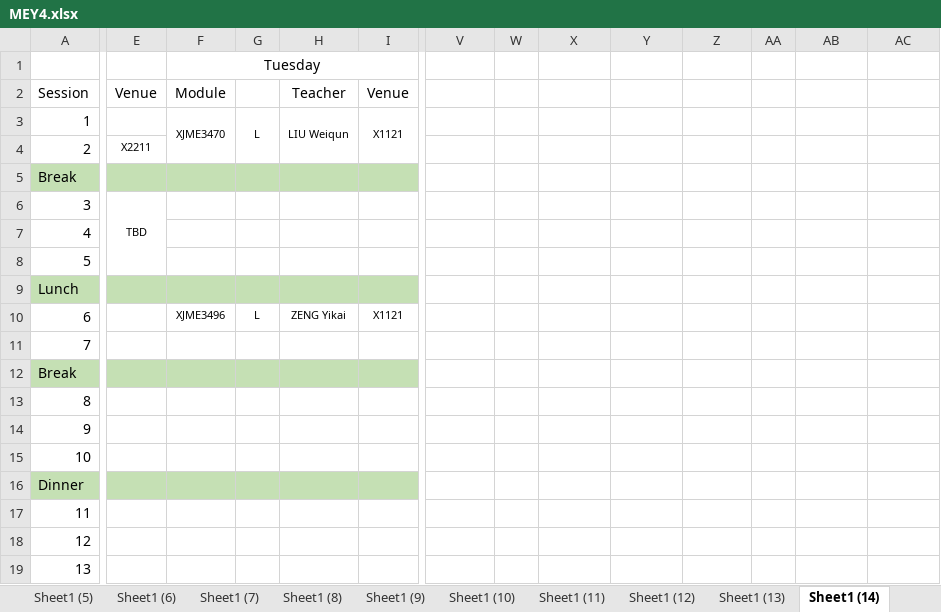
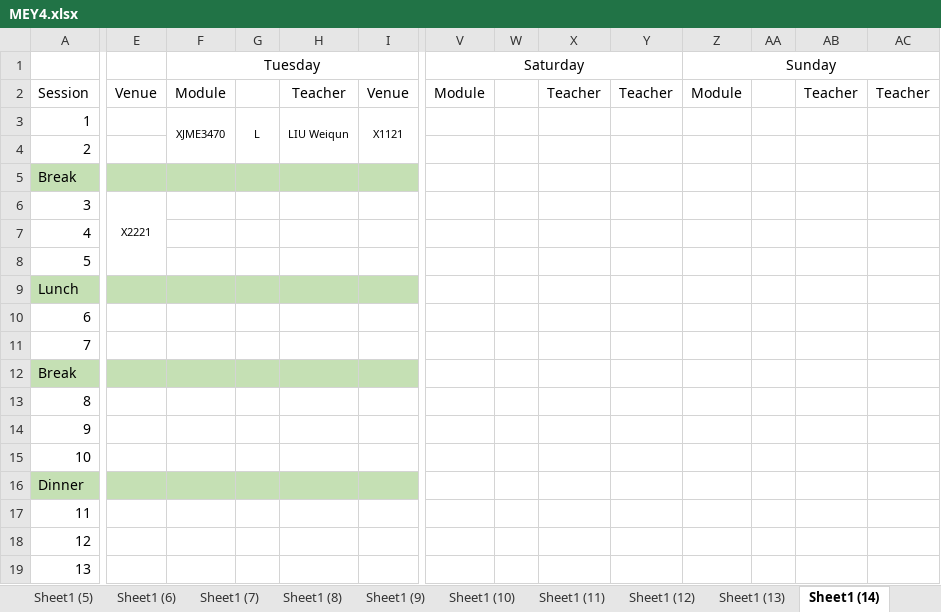
Before and after one commit to YuMXuan/Class-timetables, an Excel workbook: Year 2-4/19-20/MEY4.xlsx, sheet Sheet1 (14), drawn as a sheet; only a part is shown, gaps mark what is left out; values as stored, in another font and other column widths than the file's, no borders; removed rows and columns are numbered as before the commit, all else as after; rows hold the shown columns only; the diff names each change by its address in the sheet, - before the commit and + after, or states it on an @@ line.

```diff
--- a/Year 2-4/19-20/MEY4.xlsx (sheet Sheet1 (14))
+++ b/Year 2-4/19-20/MEY4.xlsx (sheet Sheet1 (14))
-V1: (empty)
+V1: Saturday
+V1:Y1 merged
-Z1: (empty)
+Z1: Sunday
+Z1:AC1 merged
-V2 (Saturday): (empty)
+V2 (Saturday): Module
-X2: (empty)
+X2: Teacher
-Y2: (empty)
+Y2: Teacher
-Z2 (Sunday): (empty)
+Z2 (Sunday): Module
-AB2: (empty)
+AB2: Teacher
-AC2: (empty)
+AC2: Teacher
-row 4: 2 | X2211
+row 4: 2
-E6: TBD
+E6: X2221
-F10 (Tuesday): XJME3496
+F10 (Tuesday): (empty)
-G10: L
+G10: (empty)
-H10: ZENG Yikai
+H10: (empty)
-I10: X1121
+I10: (empty)
```
Also changed, not shown: sheet Sheet1 (17), sheet Sheet1 (16), sheet Sheet1 (15), sheet Sheet1 (13), sheet Sheet1 (10), sheet Sheet1 (4), 10 more sheets, 17 other files.
